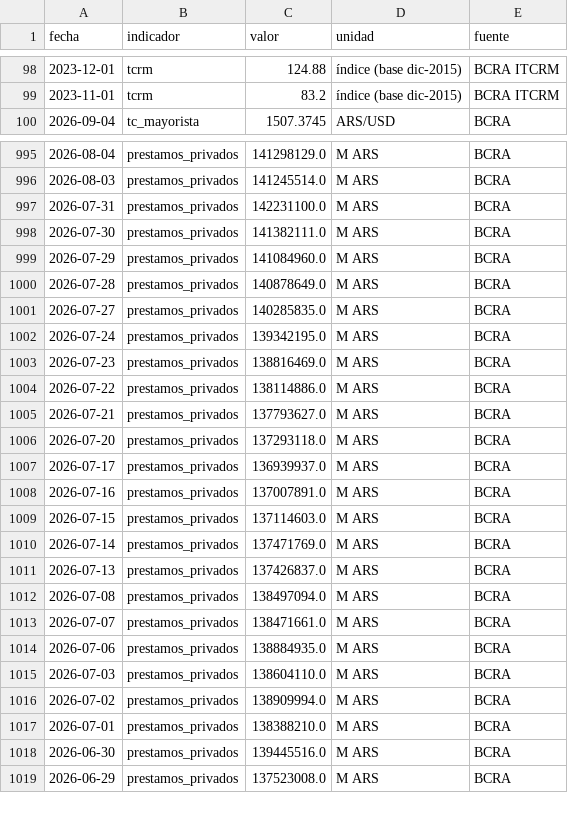
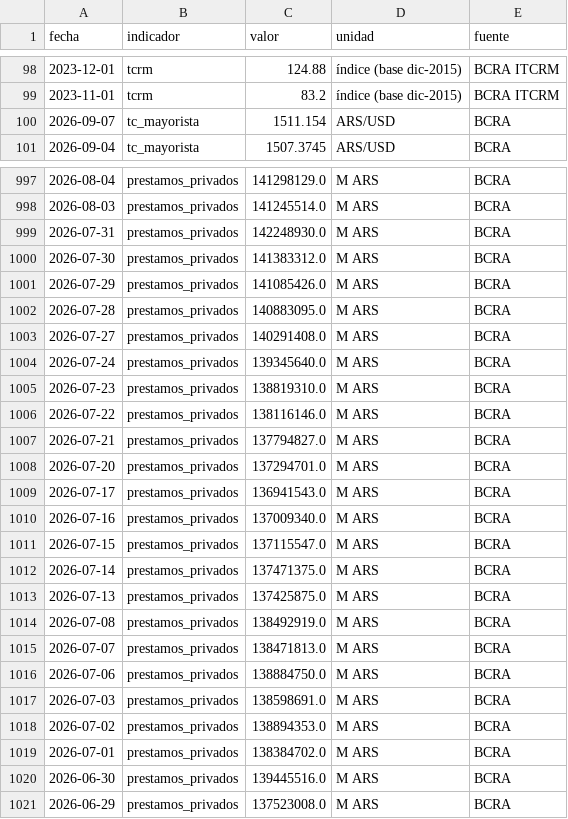
Before and after one commit to Juanpintoselso33/cigob-informe-coyuntura, a CSV file: projects/informe_coyuntura/output/series/macro.csv, drawn as a sheet; only a part is shown, gaps mark what is left out; the diff covers the shown part only.

```diff
--- a/projects/informe_coyuntura/output/series/macro.csv
+++ b/projects/informe_coyuntura/output/series/macro.csv
@@ -99,2 +99,3 @@ fecha,indicador,valor,unidad,fuente
 2023-11-01,tcrm,83.2,índice (base dic-2015),BCRA ITCRM
+2026-09-07,tc_mayorista,1511.154,ARS/USD,BCRA
 2026-09-04,tc_mayorista,1507.3745,ARS/USD,BCRA
@@ -996,23 +998,23 @@ fecha,indicador,valor,unidad,fuente
 2026-08-03,prestamos_privados,141245514.0,M ARS,BCRA
-2026-07-31,prestamos_privados,142231100.0,M ARS,BCRA
-2026-07-30,prestamos_privados,141382111.0,M ARS,BCRA
-2026-07-29,prestamos_privados,141084960.0,M ARS,BCRA
-2026-07-28,prestamos_privados,140878649.0,M ARS,BCRA
-2026-07-27,prestamos_privados,140285835.0,M ARS,BCRA
-2026-07-24,prestamos_privados,139342195.0,M ARS,BCRA
-2026-07-23,prestamos_privados,138816469.0,M ARS,BCRA
-2026-07-22,prestamos_privados,138114886.0,M ARS,BCRA
-2026-07-21,prestamos_privados,137793627.0,M ARS,BCRA
-2026-07-20,prestamos_privados,137293118.0,M ARS,BCRA
-2026-07-17,prestamos_privados,136939937.0,M ARS,BCRA
-2026-07-16,prestamos_privados,137007891.0,M ARS,BCRA
-2026-07-15,prestamos_privados,137114603.0,M ARS,BCRA
-2026-07-14,prestamos_privados,137471769.0,M ARS,BCRA
-2026-07-13,prestamos_privados,137426837.0,M ARS,BCRA
-2026-07-08,prestamos_privados,138497094.0,M ARS,BCRA
-2026-07-07,prestamos_privados,138471661.0,M ARS,BCRA
-2026-07-06,prestamos_privados,138884935.0,M ARS,BCRA
-2026-07-03,prestamos_privados,138604110.0,M ARS,BCRA
-2026-07-02,prestamos_privados,138909994.0,M ARS,BCRA
-2026-07-01,prestamos_privados,138388210.0,M ARS,BCRA
+2026-07-31,prestamos_privados,142248930.0,M ARS,BCRA
+2026-07-30,prestamos_privados,141383312.0,M ARS,BCRA
+2026-07-29,prestamos_privados,141085426.0,M ARS,BCRA
+2026-07-28,prestamos_privados,140883095.0,M ARS,BCRA
+2026-07-27,prestamos_privados,140291408.0,M ARS,BCRA
+2026-07-24,prestamos_privados,139345640.0,M ARS,BCRA
+2026-07-23,prestamos_privados,138819310.0,M ARS,BCRA
+2026-07-22,prestamos_privados,138116146.0,M ARS,BCRA
+2026-07-21,prestamos_privados,137794827.0,M ARS,BCRA
+2026-07-20,prestamos_privados,137294701.0,M ARS,BCRA
+2026-07-17,prestamos_privados,136941543.0,M ARS,BCRA
+2026-07-16,prestamos_privados,137009340.0,M ARS,BCRA
+2026-07-15,prestamos_privados,137115547.0,M ARS,BCRA
+2026-07-14,prestamos_privados,137471375.0,M ARS,BCRA
+2026-07-13,prestamos_privados,137425875.0,M ARS,BCRA
+2026-07-08,prestamos_privados,138492919.0,M ARS,BCRA
+2026-07-07,prestamos_privados,138471813.0,M ARS,BCRA
+2026-07-06,prestamos_privados,138884750.0,M ARS,BCRA
+2026-07-03,prestamos_privados,138598691.0,M ARS,BCRA
+2026-07-02,prestamos_privados,138894353.0,M ARS,BCRA
+2026-07-01,prestamos_privados,138384702.0,M ARS,BCRA
 2026-06-30,prestamos_privados,139445516.0,M ARS,BCRA
```
Also changed, not shown: 3 added rows and 12 edited cells elsewhere in this file, projects/informe_coyuntura/output/series/gestion.csv, projects/informe_coyuntura/output/series/politica.csv, 28 other files.
